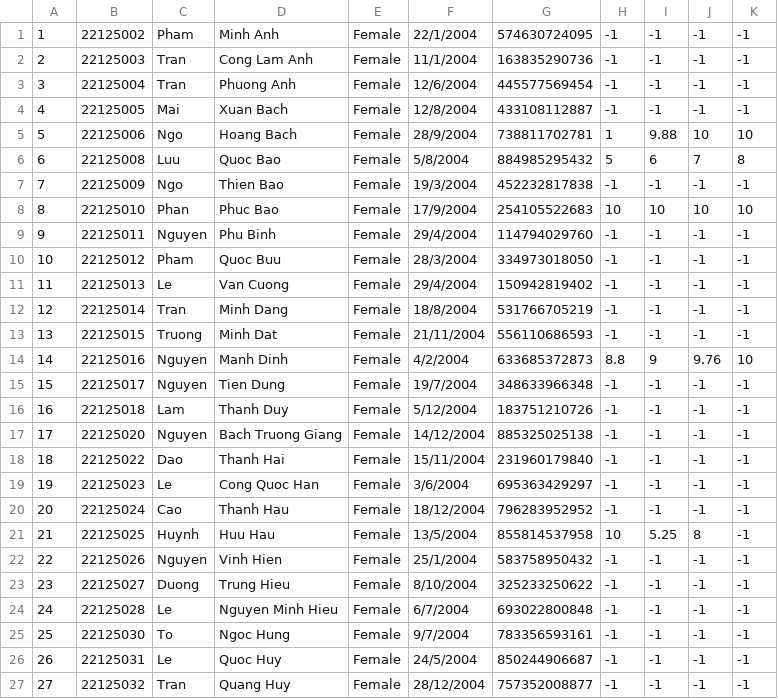
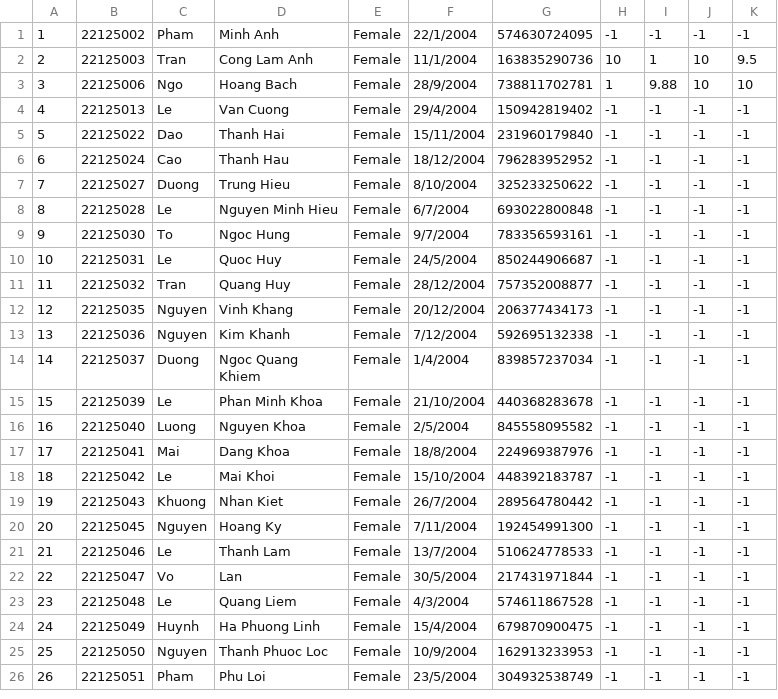
Before and after one commit to roni2406/CS162-Group6, a CSV file: CourseManagement/data/General Physics I-22TT2.csv, drawn as a sheet; only a part is shown; the shorter side is filled out with more unchanged rows; removed rows and columns are numbered as before the commit, all else as after; the diff names each change by its address in the sheet, - before the commit and + after, or states it on an @@ line.

```diff
--- a/CourseManagement/data/General Physics I-22TT2.csv
+++ b/CourseManagement/data/General Physics I-22TT2.csv
-H2: -1
+H2: 10
-I2: -1
+I2: 1
-J2: -1
+J2: 10
-K2: -1
+K2: 9.5
-row 3: 3 | 22125004 | Tran | Phuong Anh | Female | 12/6/2004 | 445577569454 | -1 | -1 | -1 | -1
-row 4: 4 | 22125005 | Mai | Xuan Bach | Female | 12/8/2004 | 433108112887 | -1 | -1 | -1 | -1
@@ column A renumbered from row 3 down @@
-row 6: 6 | 22125008 | Luu | Quoc Bao | Female | 5/8/2004 | 884985295432 | 5 | 6 | 7 | 8
-row 7: 7 | 22125009 | Ngo | Thien Bao | Female | 19/3/2004 | 452232817838 | -1 | -1 | -1 | -1
-row 8: 8 | 22125010 | Phan | Phuc Bao | Female | 17/9/2004 | 254105522683 | 10 | 10 | 10 | 10
-row 9: 9 | 22125011 | Nguyen | Phu Binh | Female | 29/4/2004 | 114794029760 | -1 | -1 | -1 | -1
-row 10: 10 | 22125012 | Pham | Quoc Buu | Female | 28/3/2004 | 334973018050 | -1 | -1 | -1 | -1
-row 12: 12 | 22125014 | Tran | Minh Dang | Female | 18/8/2004 | 531766705219 | -1 | -1 | -1 | -1
-row 13: 13 | 22125015 | Truong | Minh Dat | Female | 21/11/2004 | 556110686593 | -1 | -1 | -1 | -1
-row 14: 14 | 22125016 | Nguyen | Manh Dinh | Female | 4/2/2004 | 633685372873 | 8.8 | 9 | 9.76 | 10
-row 15: 15 | 22125017 | Nguyen | Tien Dung | Female | 19/7/2004 | 348633966348 | -1 | -1 | -1 | -1
-row 16: 16 | 22125018 | Lam | Thanh Duy | Female | 5/12/2004 | 183751210726 | -1 | -1 | -1 | -1
-row 17: 17 | 22125020 | Nguyen | Bach Truong Giang | Female | 14/12/2004 | 885325025138 | -1 | -1 | -1 | -1
-row 19: 19 | 22125023 | Le | Cong Quoc Han | Female | 3/6/2004 | 695363429297 | -1 | -1 | -1 | -1
-row 21: 21 | 22125025 | Huynh | Huu Hau | Female | 13/5/2004 | 855814537958 | 10 | 5.25 | 8 | -1
-row 22: 22 | 22125026 | Nguyen | Vinh Hien | Female | 25/1/2004 | 583758950432 | -1 | -1 | -1 | -1
```
Also changed, not shown: CourseManagement/data/2022-2023/Fall/Marxist - Leninist Philosophy-22TT.csv, 24 other files.
